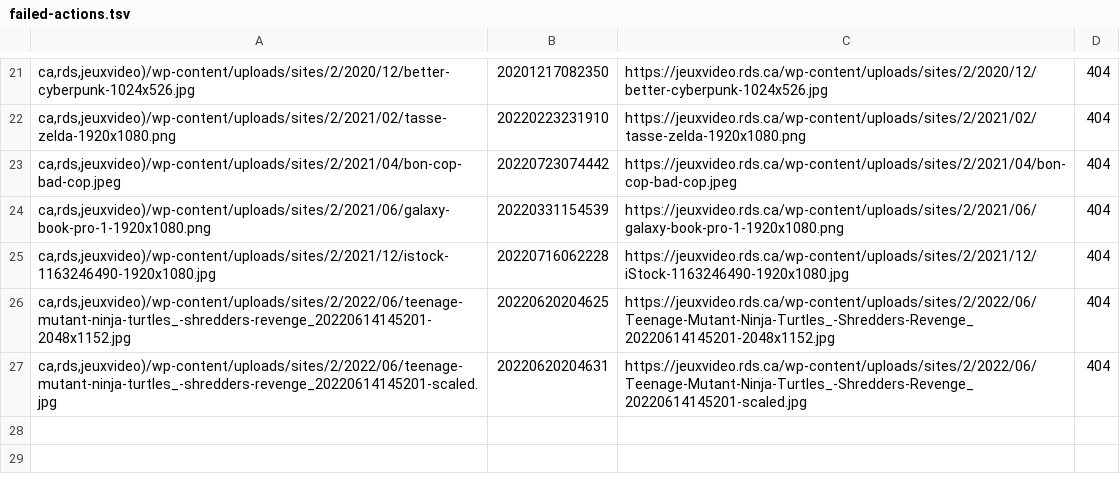
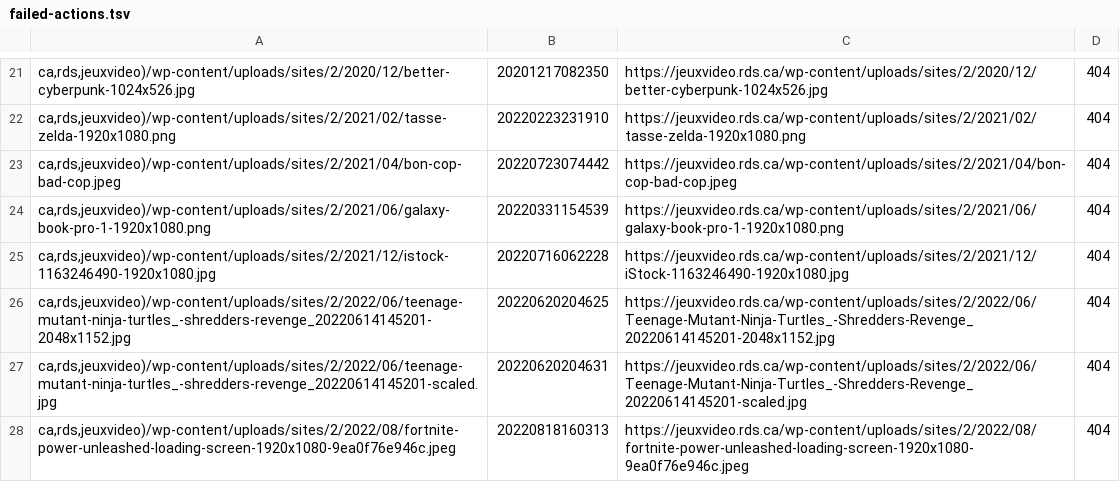
Before and after one commit to mjramos86/archiveRDSV, a TSV file: state/failed-actions.tsv, drawn as a sheet; only a part is shown, gaps mark what is left out; the diff names each change by its address in the sheet, - before the commit and + after, or states it on an @@ line.

```diff
--- a/state/failed-actions.tsv
+++ b/state/failed-actions.tsv
+row 28: ca,rds,jeuxvideo)/wp-content/uploads/sites/2/2022/08/fortnite-power-unleashed-loading-screen-1920x1080-9ea0f76e946c.jpeg | 20220818160313 | https://jeuxvideo.rds.ca/wp-content/uploads/sites/2/2022/08/fortnite-power-unleashed-loading-screen-1920x1080-9ea0f76e946c.jpeg | 404
```
Also changed, not shown: 8 other files.
